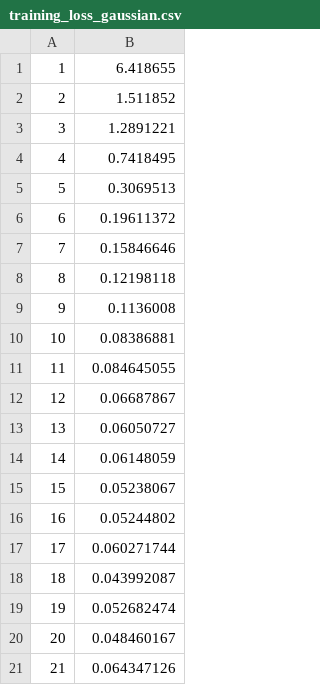
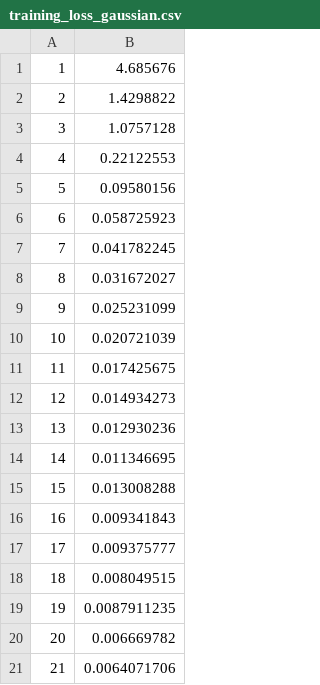
Before and after one commit to kinzamumtaz/2D_SWE, a CSV file: Downloads/solution_outputs_gaussian/training_loss_gaussian.csv, drawn as a sheet.

```diff
--- a/Downloads/solution_outputs_gaussian/training_loss_gaussian.csv
+++ b/Downloads/solution_outputs_gaussian/training_loss_gaussian.csv
@@ -1,21 +1,21 @@
-1,6.418655
-2,1.511852
-3,1.2891221
-4,0.7418495
-5,0.3069513
-6,0.19611372
-7,0.15846646
-8,0.12198118
-9,0.1136008
-10,0.08386881
-11,0.084645055
-12,0.06687867
-13,0.06050727
-14,0.06148059
-15,0.05238067
-16,0.05244802
-17,0.060271744
-18,0.043992087
-19,0.052682474
-20,0.048460167
-21,0.064347126
+1,4.685676
+2,1.4298822
+3,1.0757128
+4,0.22122553
+5,0.09580156
+6,0.058725923
+7,0.041782245
+8,0.031672027
+9,0.025231099
+10,0.020721039
+11,0.017425675
+12,0.014934273
+13,0.012930236
+14,0.011346695
+15,0.013008288
+16,0.009341843
+17,0.009375777
+18,0.008049515
+19,0.0087911235
+20,0.006669782
+21,0.0064071706
```
Also changed, not shown: 1 other file.
